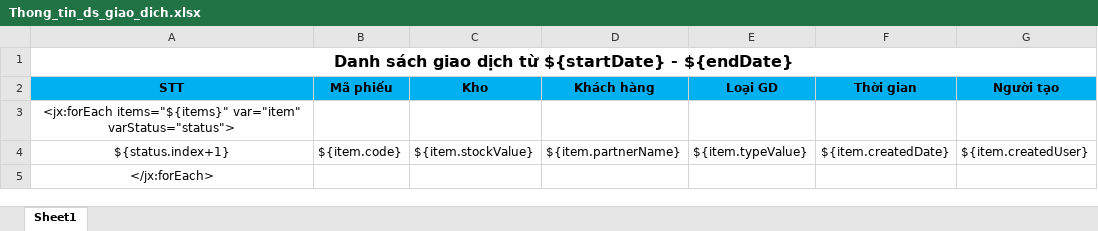
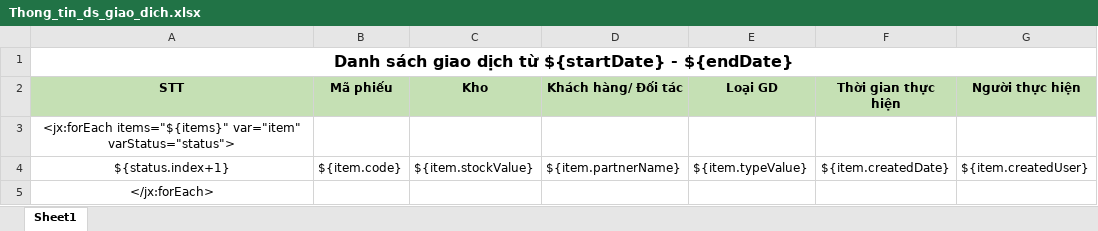
Before and after one commit to duyot/WMS, an Excel workbook: Document/2.Design/Template/Thong_tin_ds_giao_dich.xlsx, sheet Sheet1, drawn as a sheet; values as stored, in another font and other column widths than the file's, no borders; the diff names each change by its address in the sheet, - before the commit and + after, or states it on an @@ line.

```diff
--- a/Document/2.Design/Template/Thong_tin_ds_giao_dich.xlsx (sheet Sheet1)
+++ b/Document/2.Design/Template/Thong_tin_ds_giao_dich.xlsx (sheet Sheet1)
-A2:G2 fill: #00B0F0
+A2:G2 fill: #C5E0B4
-D2: Khách hàng
+D2: Khách hàng/ Đối tác
-F2: Thời gian
+F2: Thời gian thực hiện
-G2: Người tạo
+G2: Người thực hiện
```
Also changed, not shown: Document/2.Design/Template/Thong_tin_chi_tiet_hang_trong_kho.xlsx, Document/2.Design/Template/Thong_tin_chi_tiet_hang_trong_kho_serial.xlsx, 6 other files.
